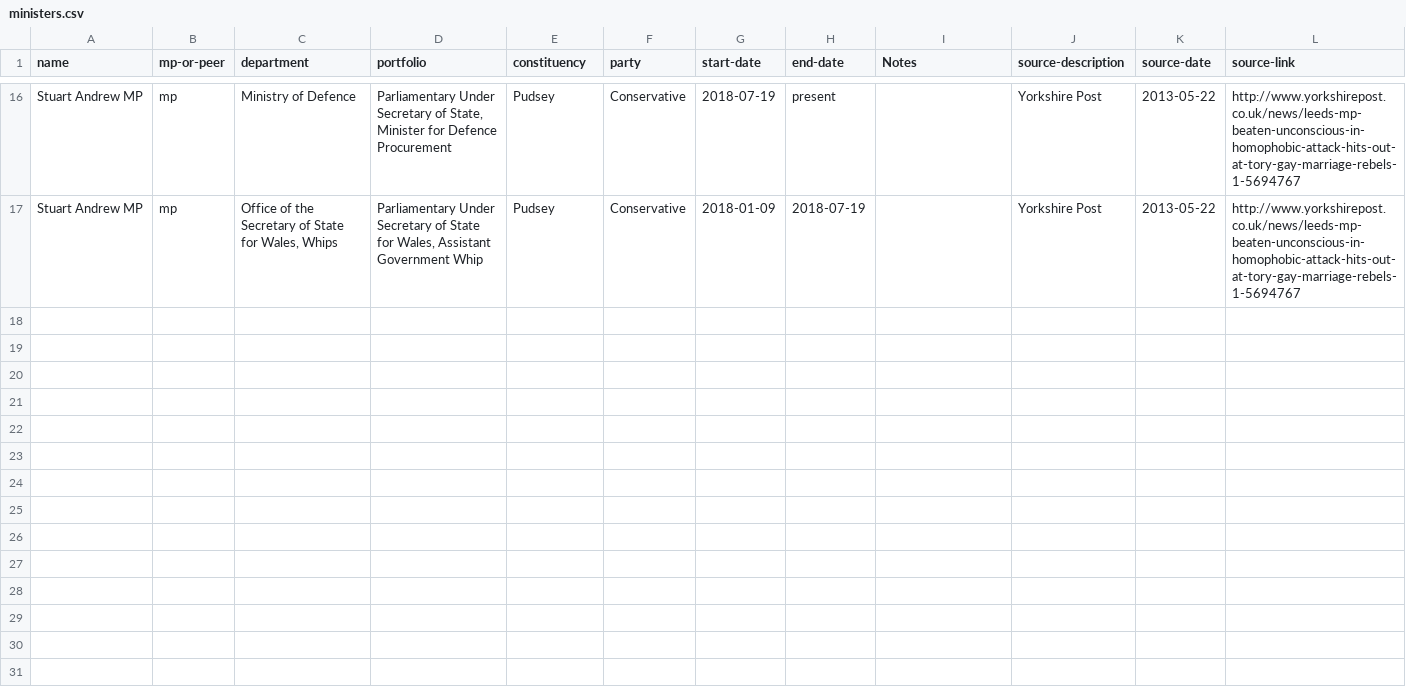
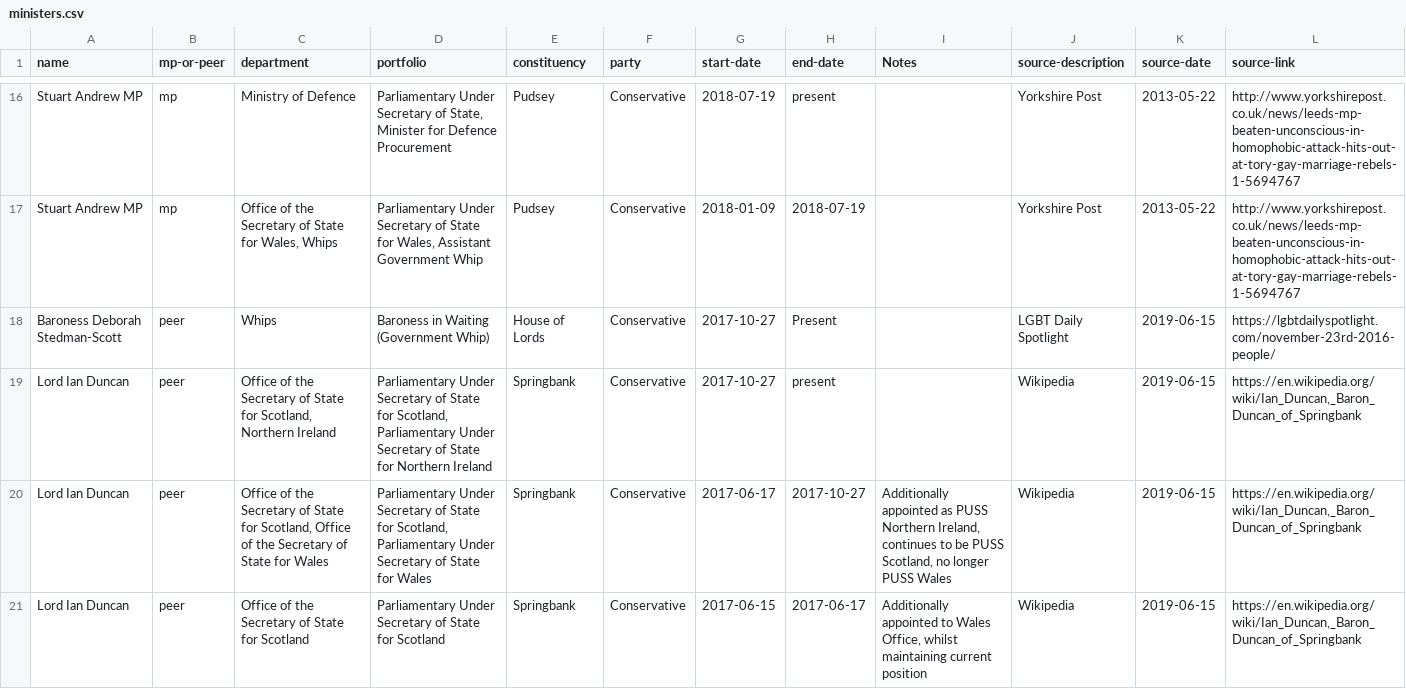
Before and after one commit to johnpeart/lgbt-ministers, a CSV file: _data/ministers.csv, drawn as a sheet; only a part is shown, gaps mark what is left out; the diff names each change by its address in the sheet, - before the commit and + after, or states it on an @@ line.

Commit message:
Add ministers for the House of Lords

```diff
--- a/_data/ministers.csv
+++ b/_data/ministers.csv
+row 18: Baroness Deborah Stedman-Scott | peer | Whips | Baroness in Waiting (Government Whip) | House of Lords | Conservative | 2017-10-27 | Present |  | LGBT Daily Spotlight | 2019-06-15 | https://lgbtdailyspotlight.com/november-23rd-2016-people/
+row 19: Lord Ian Duncan | peer | Office of the Secretary of State for Scotland, Northern Ireland | Parliamentary Under Secretary of State for Scotland, Parliamentary Under Secretary of State for Northern Ireland | Springbank | Conservative | 2017-10-27 | present |  | Wikipedia | 2019-06-15 | https://en.wikipedia.org/wiki/Ian_Duncan,_Baron_Duncan_of_Springbank
+row 20: Lord Ian Duncan | peer | Office of the Secretary of State for Scotland, Office of the Secretary of State for Wales | Parliamentary Under Secretary of State for Scotland, Parliamentary Under Secretary of State for Wales | Springbank | Conservative | 2017-06-17 | 2017-10-27 | Additionally appointed as PUSS Northern Ireland, continues to be PUSS Scotland, no longer PUSS Wales | Wikipedia | 2019-06-15 | https://en.wikipedia.org/wiki/Ian_Duncan,_Baron_Duncan_of_Springbank
+row 21: Lord Ian Duncan | peer | Office of the Secretary of State for Scotland | Parliamentary Under Secretary of State for Scotland | Springbank | Conservative | 2017-06-15 | 2017-06-17 | Additionally appointed to Wales Office, whilst maintaining current position | Wikipedia | 2019-06-15 | https://en.wikipedia.org/wiki/Ian_Duncan,_Baron_Duncan_of_Springbank
```
